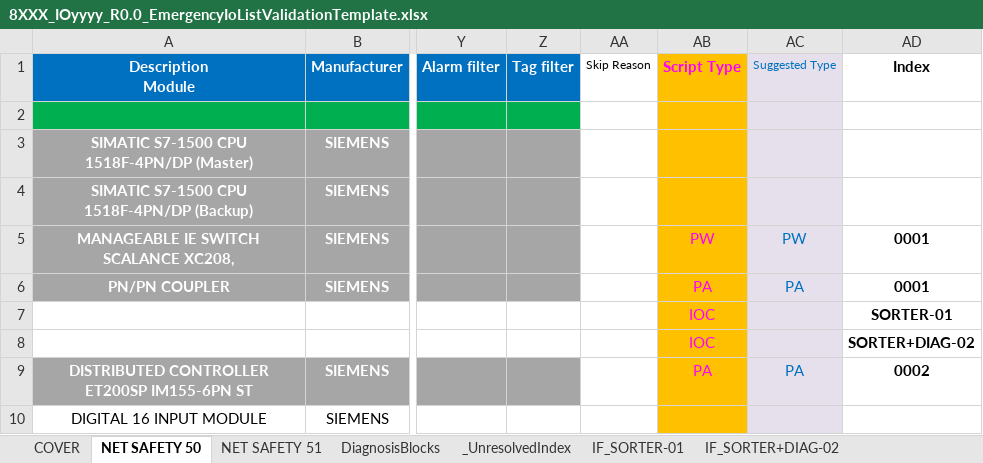
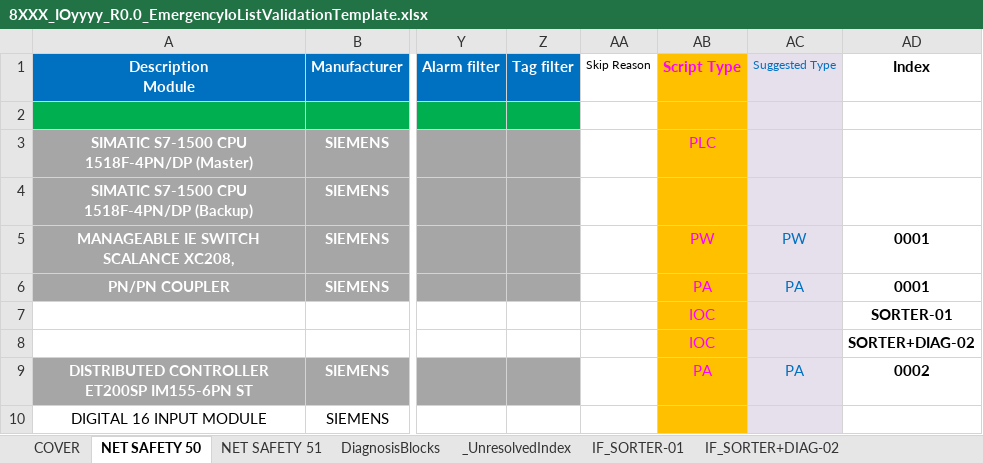
Before and after one commit to thebdr/Openn2, an Excel workbook: Shared/DocumentsValidationData/Passing/8XXX_IOyyyy_R0.0_EmergencyIoListValidationTemplate.xlsx, sheet NET SAFETY 50, drawn as a sheet; only a part is shown, gaps mark what is left out; values as stored, in another font and other column widths than the file's, no borders; conditional formats not drawn; the diff names each change by its address in the sheet, - before the commit and + after, or states it on an @@ line.

```diff
--- a/Shared/DocumentsValidationData/Passing/8XXX_IOyyyy_R0.0_EmergencyIoListValidationTemplate.xlsx (sheet NET SAFETY 50)
+++ b/Shared/DocumentsValidationData/Passing/8XXX_IOyyyy_R0.0_EmergencyIoListValidationTemplate.xlsx (sheet NET SAFETY 50)
-AB3 (Script Type): (empty)
+AB3 (Script Type): PLC
```
Also changed, not shown: sheet NET SAFETY 51, 6 other files.
